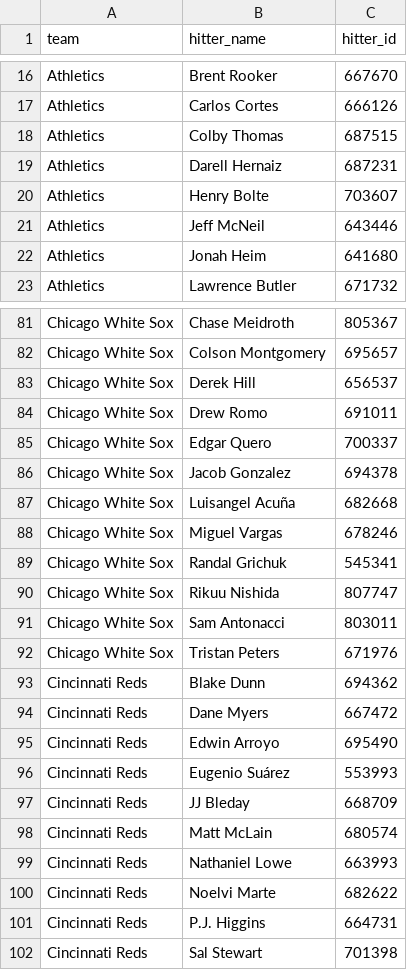
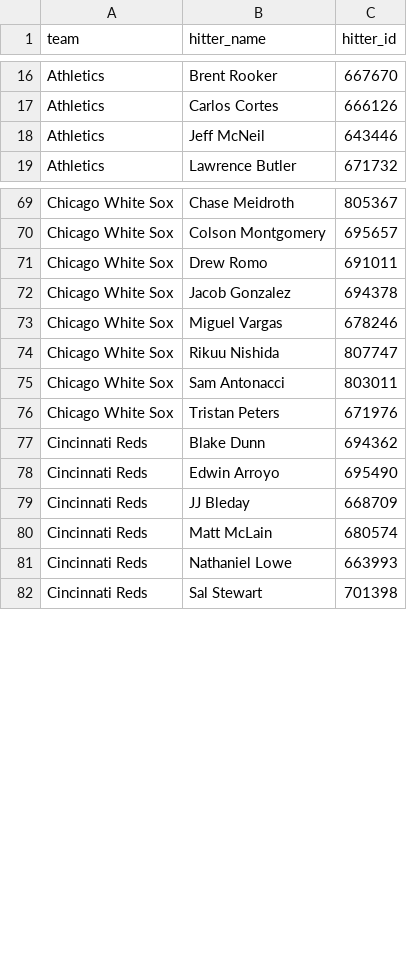
Before and after one commit to syocum9422-blip/sports_model_site, a CSV file: data/mlb/lineups_with_ids.csv, drawn as a sheet; only a part is shown, gaps mark what is left out; the diff covers the shown part only; the diff names each change by its address in the sheet, - before the commit and + after, or states it on an @@ line.

```diff
--- a/data/mlb/lineups_with_ids.csv
+++ b/data/mlb/lineups_with_ids.csv
-row 18: Athletics | Colby Thomas | 687515
-row 19: Athletics | Darell Hernaiz | 687231
-row 20: Athletics | Henry Bolte | 703607
-row 22: Athletics | Jonah Heim | 641680
-row 83: Chicago White Sox | Derek Hill | 656537
-row 85: Chicago White Sox | Edgar Quero | 700337
-row 87: Chicago White Sox | Luisangel Acuña | 682668
-row 89: Chicago White Sox | Randal Grichuk | 545341
-row 94: Cincinnati Reds | Dane Myers | 667472
-row 96: Cincinnati Reds | Eugenio Suárez | 553993
-row 100: Cincinnati Reds | Noelvi Marte | 682622
-row 101: Cincinnati Reds | P.J. Higgins | 664731
```
Also changed, not shown: 44 removed rows elsewhere in this file, data/mlb/lines_debug.csv, data/mlb/lines_today.csv.
